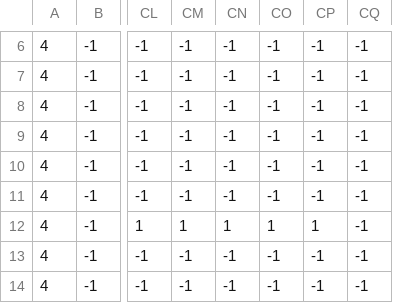
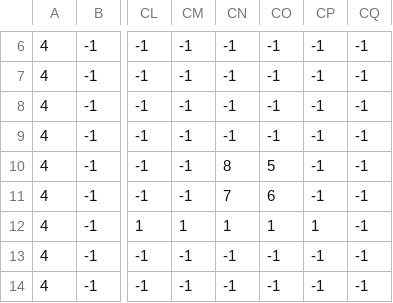
Before and after one commit to despan5/1010h-Team, a CSV file: assets/level_files/l2.csv, drawn as a sheet; only a part is shown, gaps mark what is left out; the diff names each change by its address in the sheet, - before the commit and + after, or states it on an @@ line.

Commit message:
new levels

```diff
--- a/assets/level_files/l2.csv
+++ b/assets/level_files/l2.csv
-CN10: -1
+CN10: 8
-CO10: -1
+CO10: 5
-CN11: -1
+CN11: 7
-CO11: -1
+CO11: 6
```
Also changed, not shown: assets/level_files/l3.csv, assets/level_files/l4.csv, 2 other files.
